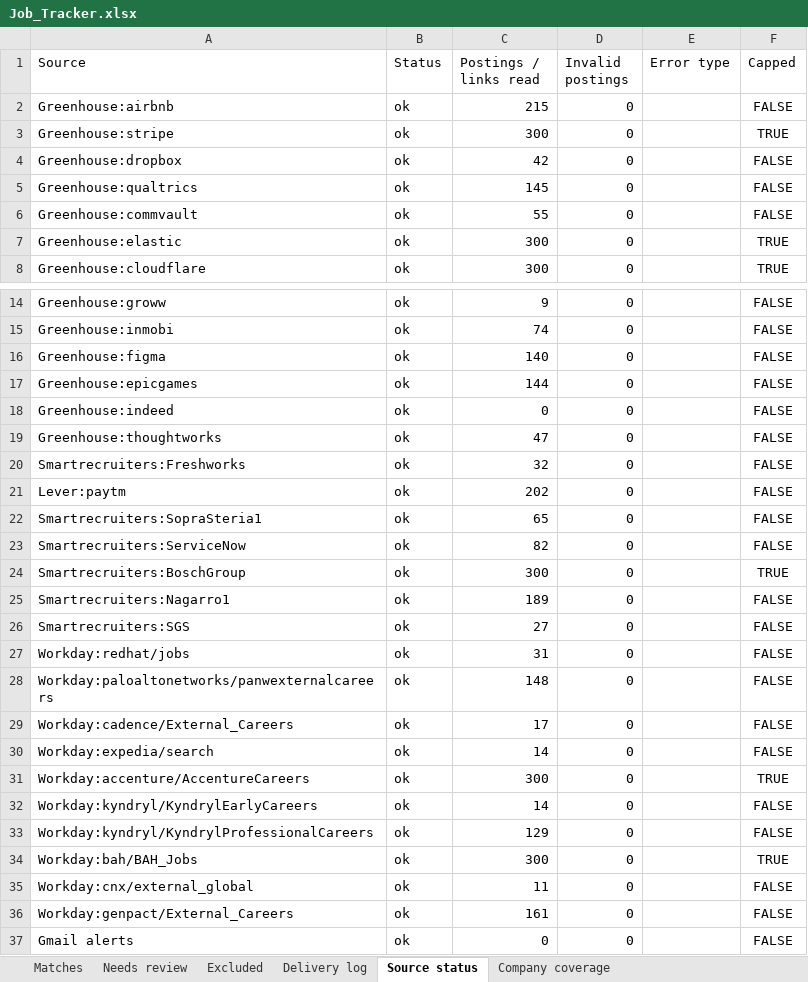
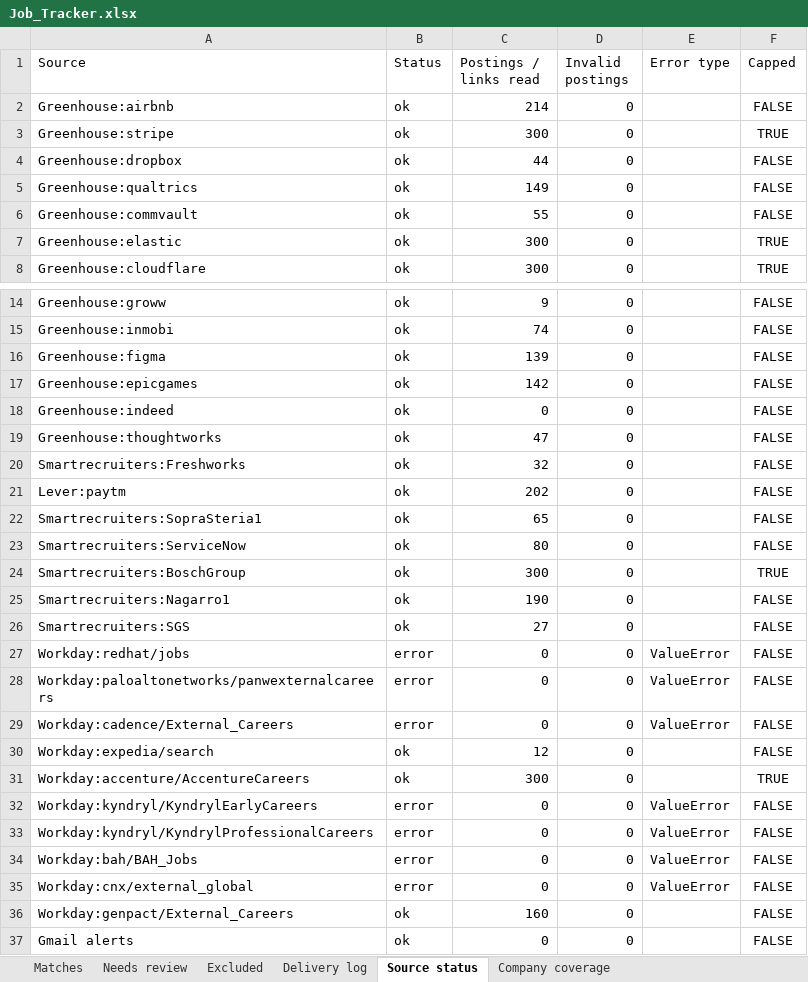
Before and after one commit to Sundharanandh/NAUKRI, an Excel workbook: Job_Tracker.xlsx, sheet Source status, drawn as a sheet; only a part is shown, gaps mark what is left out; values as stored, in another font and other column widths than the file's, no borders; the diff names each change by its address in the sheet, - before the commit and + after, or states it on an @@ line.

```diff
--- a/Job_Tracker.xlsx (sheet Source status)
+++ b/Job_Tracker.xlsx (sheet Source status)
-C2 (Postings / links read): 215
+C2 (Postings / links read): 214
-C4 (Postings / links read): 42
+C4 (Postings / links read): 44
-C5 (Postings / links read): 145
+C5 (Postings / links read): 149
-C16 (Postings / links read): 140
+C16 (Postings / links read): 139
-C17 (Postings / links read): 144
+C17 (Postings / links read): 142
-C23 (Postings / links read): 82
+C23 (Postings / links read): 80
-C25 (Postings / links read): 189
+C25 (Postings / links read): 190
-B27:B29 (Status): ok
+B27:B29 (Status): error
-C27 (Postings / links read): 31
+C27 (Postings / links read): 0
-E27:E29 (Error type): (empty)
+E27:E29 (Error type): ValueError
-C28 (Postings / links read): 148
+C28 (Postings / links read): 0
-C29 (Postings / links read): 17
+C29 (Postings / links read): 0
-C30 (Postings / links read): 14
+C30 (Postings / links read): 12
-B32:B35 (Status): ok
+B32:B35 (Status): error
-C32 (Postings / links read): 14
+C32 (Postings / links read): 0
-E32:E35 (Error type): (empty)
+E32:E35 (Error type): ValueError
-C33 (Postings / links read): 129
+C33 (Postings / links read): 0
-C34 (Postings / links read): 300
+C34 (Postings / links read): 0
-F34 (Capped): TRUE
+F34 (Capped): FALSE
-C35 (Postings / links read): 11
+C35 (Postings / links read): 0
-C36 (Postings / links read): 161
+C36 (Postings / links read): 160
```
Also changed, not shown: sheet Excluded, sheet Needs review, sheet Delivery log, 2 other files.
